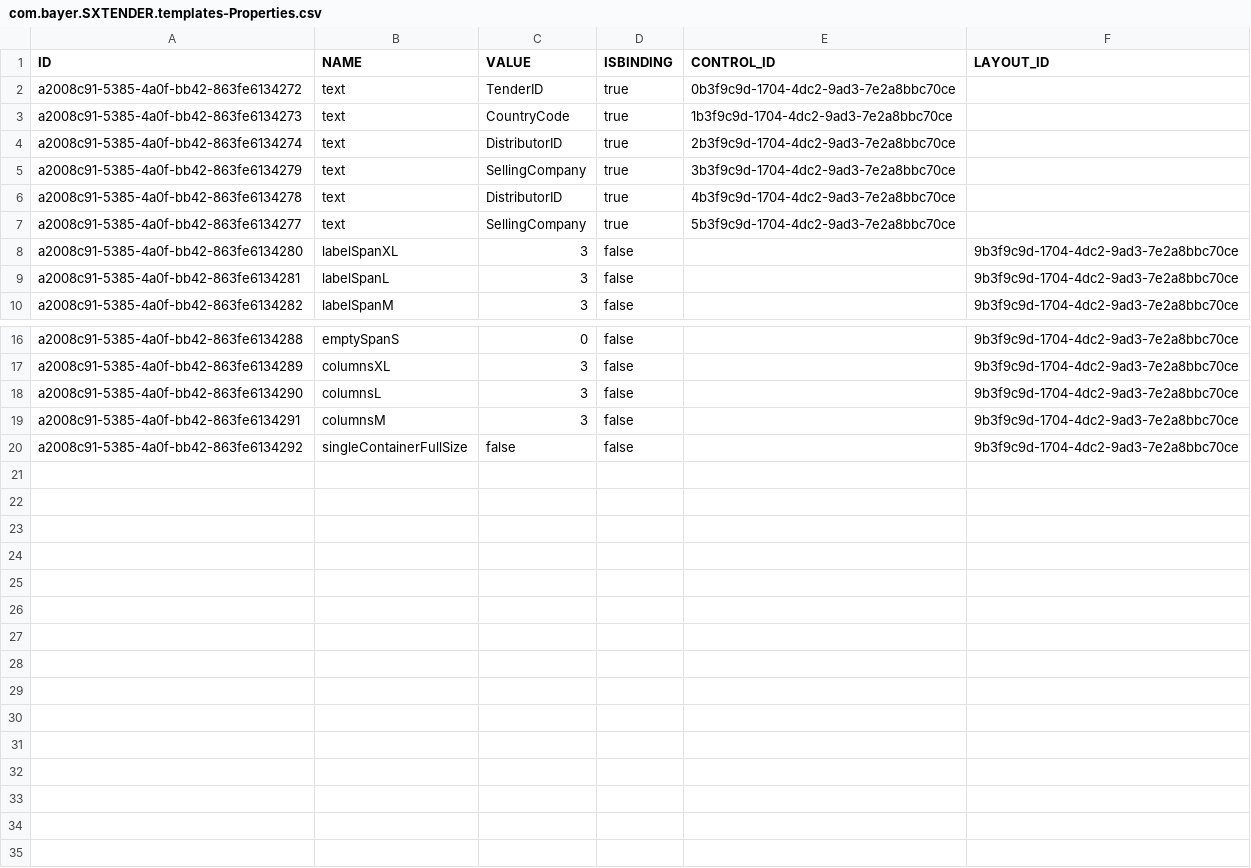
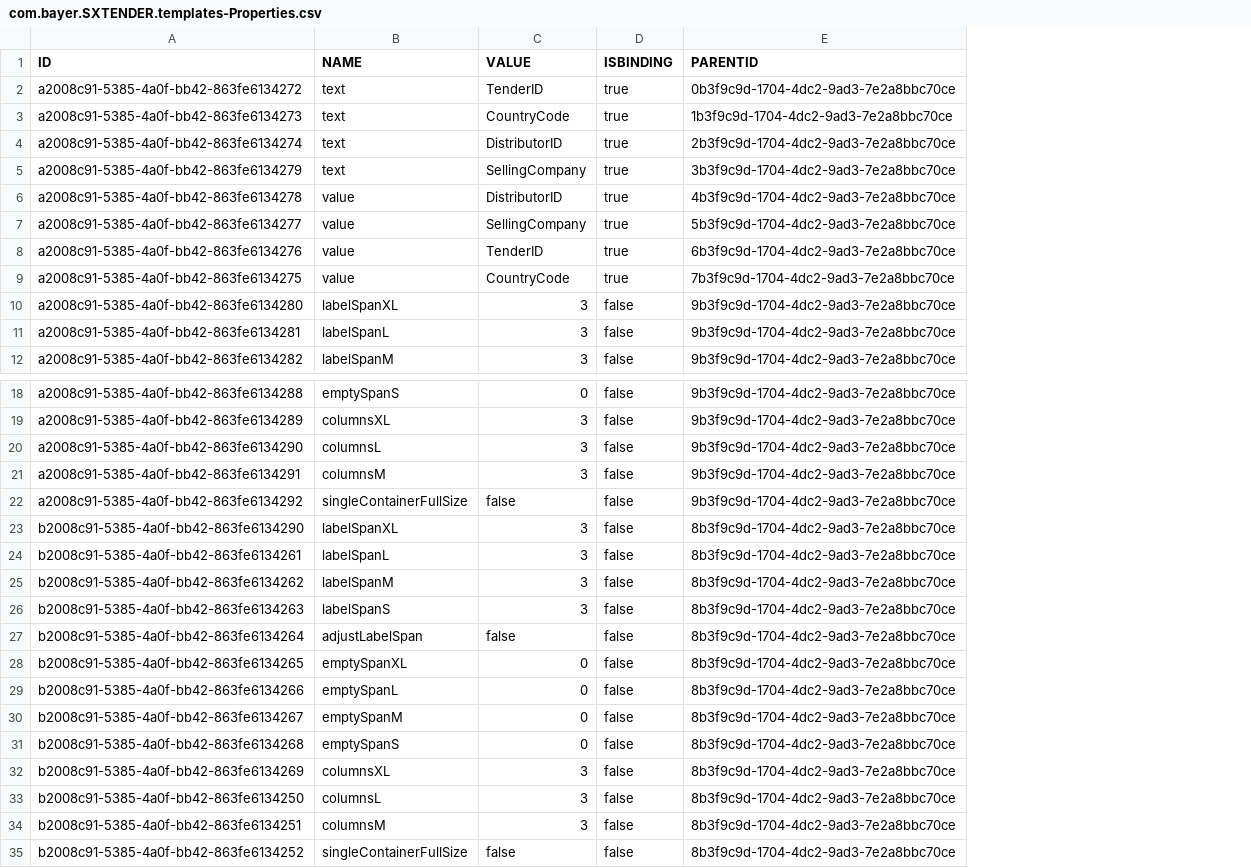
Before and after one commit to mandar-velankar/FAST_UI_TEMPLATES, a CSV file: db/data/com.bayer.SXTENDER.templates-Properties.csv, drawn as a sheet; only a part is shown, gaps mark what is left out; removed rows and columns are numbered as before the commit, all else as after; the diff names each change by its address in the sheet, - before the commit and + after, or states it on an @@ line.

Commit message:
UI template for form

```diff
--- a/db/data/com.bayer.SXTENDER.templates-Properties.csv
+++ b/db/data/com.bayer.SXTENDER.templates-Properties.csv
-column E (CONTROL_ID), rows 2-7: 0b3f9c9d-1704-4dc2-9ad3-7e2a8bbc70ce | 1b3f9c9d-1704-4dc2-9ad3-7e2a8bbc70ce | 2b3f9c9d-1704-4dc2-9ad3-7e2a8bbc70ce | 3b3f9c9d-1704-4dc2-9ad3-7e2a8bbc70ce | 4b3f9c9d-1704-4dc2-9ad3-7e2a8bbc70ce | 5b3f9c9d-1704-4dc2-9ad3-7e2a8bbc70ce
-E1: LAYOUT_ID
+E1: PARENTID
-E2 (PARENTID): (empty)
+E2 (PARENTID): 0b3f9c9d-1704-4dc2-9ad3-7e2a8bbc70ce
-E3 (PARENTID): (empty)
+E3 (PARENTID): 1b3f9c9d-1704-4dc2-9ad3-7e2a8bbc70ce
-E4 (PARENTID): (empty)
+E4 (PARENTID): 2b3f9c9d-1704-4dc2-9ad3-7e2a8bbc70ce
-E5 (PARENTID): (empty)
+E5 (PARENTID): 3b3f9c9d-1704-4dc2-9ad3-7e2a8bbc70ce
-B6:B7 (NAME): text
+B6:B7 (NAME): value
-E6 (PARENTID): (empty)
+E6 (PARENTID): 4b3f9c9d-1704-4dc2-9ad3-7e2a8bbc70ce
-E7 (PARENTID): (empty)
+E7 (PARENTID): 5b3f9c9d-1704-4dc2-9ad3-7e2a8bbc70ce
+row 8: a2008c91-5385-4a0f-bb42-863fe6134276 | value | TenderID | true | 6b3f9c9d-1704-4dc2-9ad3-7e2a8bbc70ce
+row 9: a2008c91-5385-4a0f-bb42-863fe6134275 | value | CountryCode | true | 7b3f9c9d-1704-4dc2-9ad3-7e2a8bbc70ce
+row 23: b2008c91-5385-4a0f-bb42-863fe6134290 | labelSpanXL | 3 | false | 8b3f9c9d-1704-4dc2-9ad3-7e2a8bbc70ce
+row 24: b2008c91-5385-4a0f-bb42-863fe6134261 | labelSpanL | 3 | false | 8b3f9c9d-1704-4dc2-9ad3-7e2a8bbc70ce
+row 25: b2008c91-5385-4a0f-bb42-863fe6134262 | labelSpanM | 3 | false | 8b3f9c9d-1704-4dc2-9ad3-7e2a8bbc70ce
+row 26: b2008c91-5385-4a0f-bb42-863fe6134263 | labelSpanS | 3 | false | 8b3f9c9d-1704-4dc2-9ad3-7e2a8bbc70ce
+row 27: b2008c91-5385-4a0f-bb42-863fe6134264 | adjustLabelSpan | false | false | 8b3f9c9d-1704-4dc2-9ad3-7e2a8bbc70ce
+row 28: b2008c91-5385-4a0f-bb42-863fe6134265 | emptySpanXL | 0 | false | 8b3f9c9d-1704-4dc2-9ad3-7e2a8bbc70ce
+row 29: b2008c91-5385-4a0f-bb42-863fe6134266 | emptySpanL | 0 | false | 8b3f9c9d-1704-4dc2-9ad3-7e2a8bbc70ce
+row 30: b2008c91-5385-4a0f-bb42-863fe6134267 | emptySpanM | 0 | false | 8b3f9c9d-1704-4dc2-9ad3-7e2a8bbc70ce
+row 31: b2008c91-5385-4a0f-bb42-863fe6134268 | emptySpanS | 0 | false | 8b3f9c9d-1704-4dc2-9ad3-7e2a8bbc70ce
+row 32: b2008c91-5385-4a0f-bb42-863fe6134269 | columnsXL | 3 | false | 8b3f9c9d-1704-4dc2-9ad3-7e2a8bbc70ce
+row 33: b2008c91-5385-4a0f-bb42-863fe6134250 | columnsL | 3 | false | 8b3f9c9d-1704-4dc2-9ad3-7e2a8bbc70ce
+row 34: b2008c91-5385-4a0f-bb42-863fe6134251 | columnsM | 3 | false | 8b3f9c9d-1704-4dc2-9ad3-7e2a8bbc70ce
+row 35: b2008c91-5385-4a0f-bb42-863fe6134252 | singleContainerFullSize | false | false | 8b3f9c9d-1704-4dc2-9ad3-7e2a8bbc70ce
```
Also changed, not shown: db/data/com.bayer.SXTENDER.templates-Control.csv, db/data/com.bayer.SXTENDER.templates-Template.csv, 9 other files.
